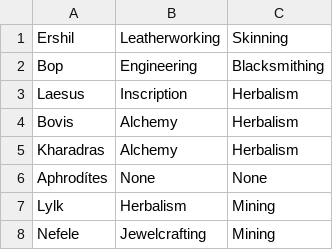
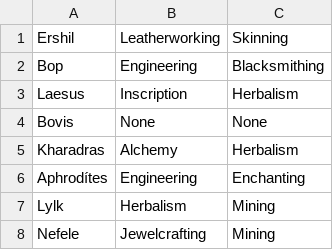
Before and after one commit to MyazakiKarazhan/Phased, a CSV file: guild_profs.csv, drawn as a sheet; only a part is shown.

Commit message:
Auto-update

```diff
--- a/guild_profs.csv
+++ b/guild_profs.csv
@@ -3,5 +3,5 @@ Bop, Engineering, Blacksmithing
 Laesus, Inscription, Herbalism
-Bovis, Alchemy, Herbalism
+Bovis, None, None
 Kharadras, Alchemy, Herbalism
-Aphrodítes, None, None
+Aphrodítes, Engineering, Enchanting
 Lylk, Herbalism, Mining
```
